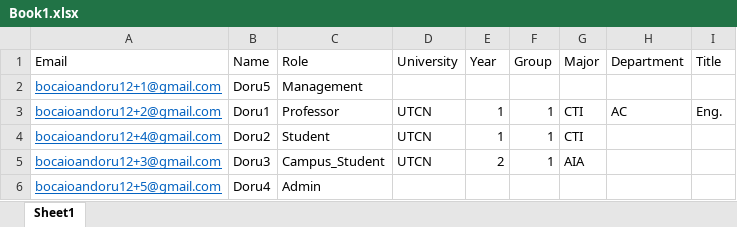
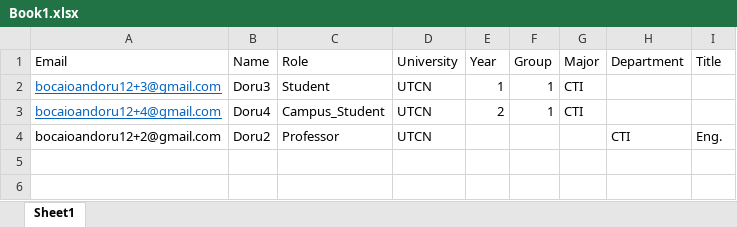
Before and after one commit to IS-Project-CampusCore/campus-server, an Excel workbook: FileStorage/ExcelFiles/Book1.xlsx, sheet Sheet1, drawn as a sheet; values as stored, in another font and other column widths than the file's, no borders; removed rows and columns are numbered as before the commit, all else as after; the diff names each change by its address in the sheet, - before the commit and + after, or states it on an @@ line.

```diff
--- a/FileStorage/ExcelFiles/Book1.xlsx (sheet Sheet1)
+++ b/FileStorage/ExcelFiles/Book1.xlsx (sheet Sheet1)
-row 2: bocaioandoru12+1@gmail.com | Doru5 | Management
-A2 (Email): bocaioandoru12+2@gmail.com
+A2 (Email): bocaioandoru12+3@gmail.com
-B2 (Name): Doru1
+B2 (Name): Doru3
-C2 (Role): Professor
+C2 (Role): Student
-H2 (Department): AC
+H2 (Department): (empty)
-I2 (Title): Eng.
+I2 (Title): (empty)
-B3 (Name): Doru2
+B3 (Name): Doru4
-C3 (Role): Student
+C3 (Role): Campus_Student
-E3 (Year): 1
+E3 (Year): 2
-row 5: bocaioandoru12+3@gmail.com | Doru3 | Campus_Student | UTCN | 2 | 1 | AIA
-row 6: bocaioandoru12+5@gmail.com | Doru4 | Admin
+row 4: bocaioandoru12+2@gmail.com | Doru2 | Professor | UTCN |  |  |  | CTI | Eng.
```
Also changed, not shown: FileStorage/ExcelFiles/Book2.xlsx, FileStorage/ExcelFiles/Book4.xlsx, 35 other files.
